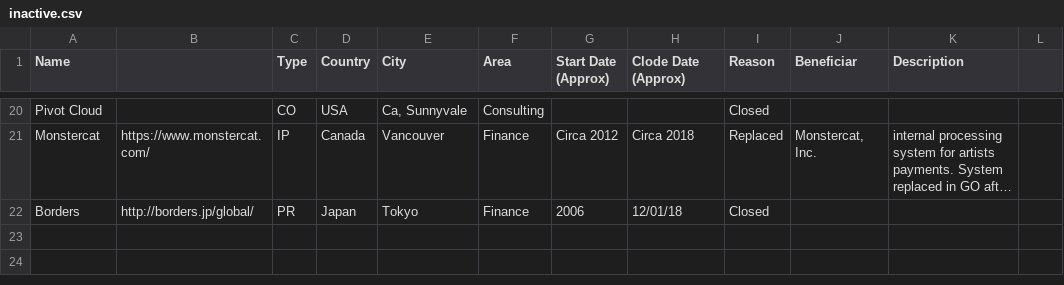
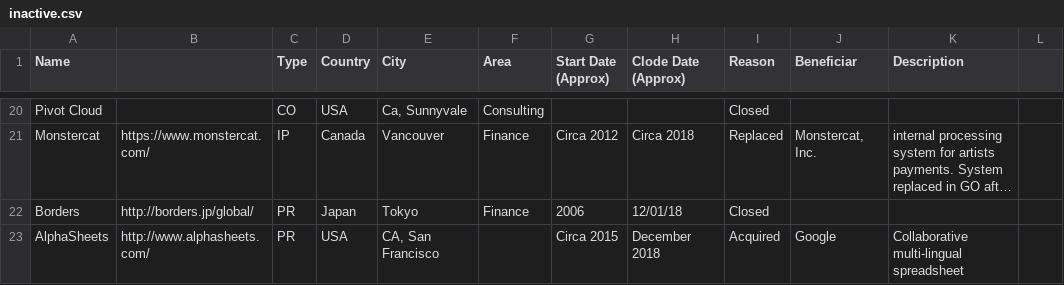
Before and after one commit to sigrlami/haskellcosm, a CSV file: companies/inactive.csv, drawn as a sheet; only a part is shown, gaps mark what is left out; long unchanged cells end in …; the diff names each change by its address in the sheet, - before the commit and + after, or states it on an @@ line.

Commit message:
Move AlphaSheets to inactive
It was acquired by Google

```diff
--- a/companies/inactive.csv
+++ b/companies/inactive.csv
+row 23: AlphaSheets | http://www.alphasheets.com/ | PR | USA | CA, San Francisco |  | Circa 2015 | December 2018 | Acquired | Google | Collaborative multi-lingual spreadsheet
```
Also changed, not shown: companies/active.csv.
